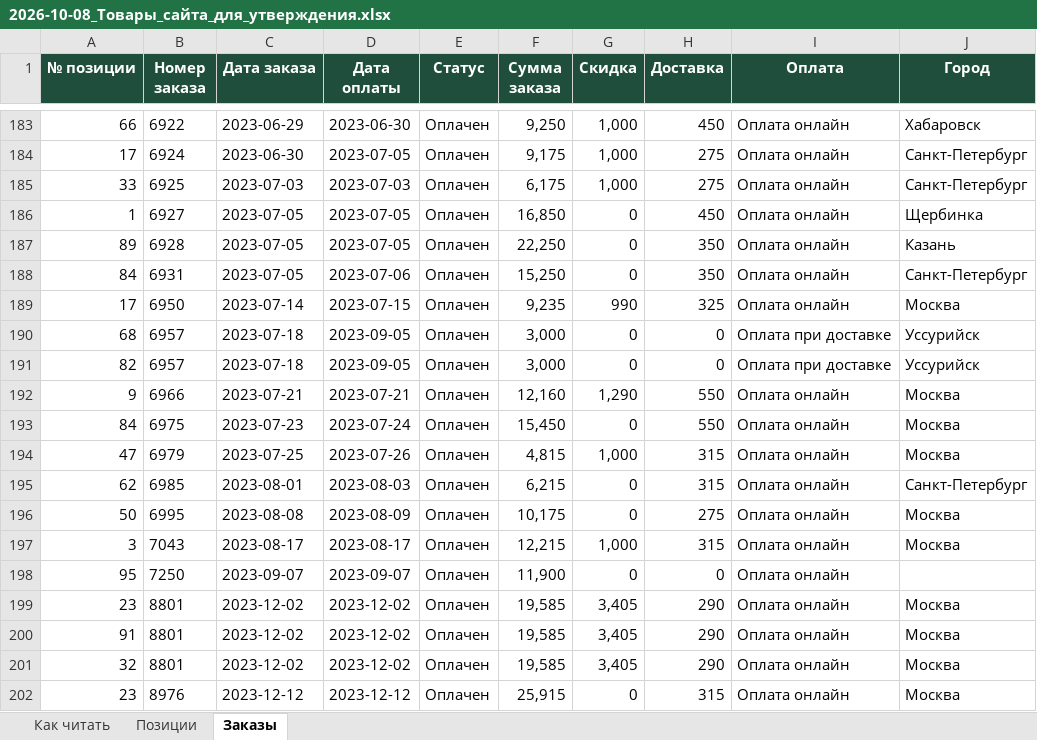
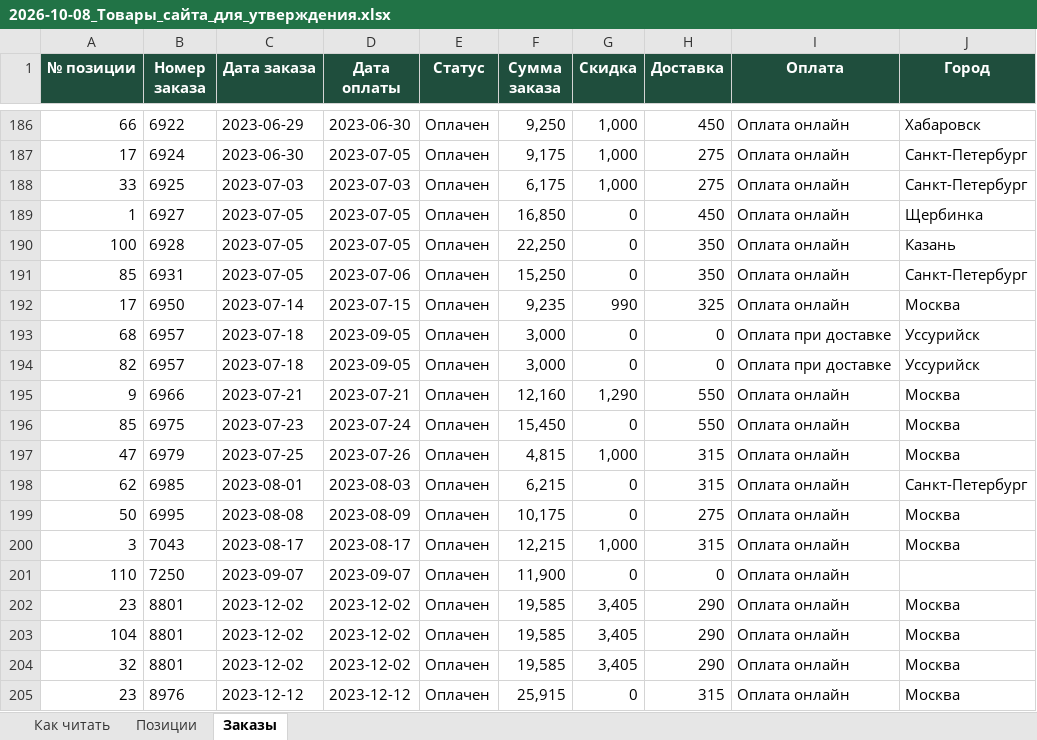
Before and after one commit to maxshlykov24-creator/msp, an Excel workbook: 2. БИЗНЕС/04_Производство/Активные/2MyMoods/05_Материалы/2026-10-08_Товары_сайта_для_утверждения.xlsx, sheet Заказы, drawn as a sheet; only a part is shown, gaps mark what is left out; values as stored, in another font and other column widths than the file's, no borders; addresses are those after the commit; the diff covers the shown part only; the diff names each change by its address in the sheet, - before the commit and + after, or states it on an @@ line.

```diff
--- a/2. БИЗНЕС/04_Производство/Активные/2MyMoods/05_Материалы/2026-10-08_Товары_сайта_для_утверждения.xlsx (sheet Заказы)
+++ b/2. БИЗНЕС/04_Производство/Активные/2MyMoods/05_Материалы/2026-10-08_Товары_сайта_для_утверждения.xlsx (sheet Заказы)
-A190 (№ позиции): 89
+A190 (№ позиции): 100
-A191 (№ позиции): 84
+A191 (№ позиции): 85
-A196 (№ позиции): 84
+A196 (№ позиции): 85
-A201 (№ позиции): 95
+A201 (№ позиции): 110
-A203 (№ позиции): 91
+A203 (№ позиции): 104
```
Also changed, not shown: 39 added rows and 29 edited cells elsewhere in this sheet, sheet Позиции, sheet Как читать, 1 other file.
